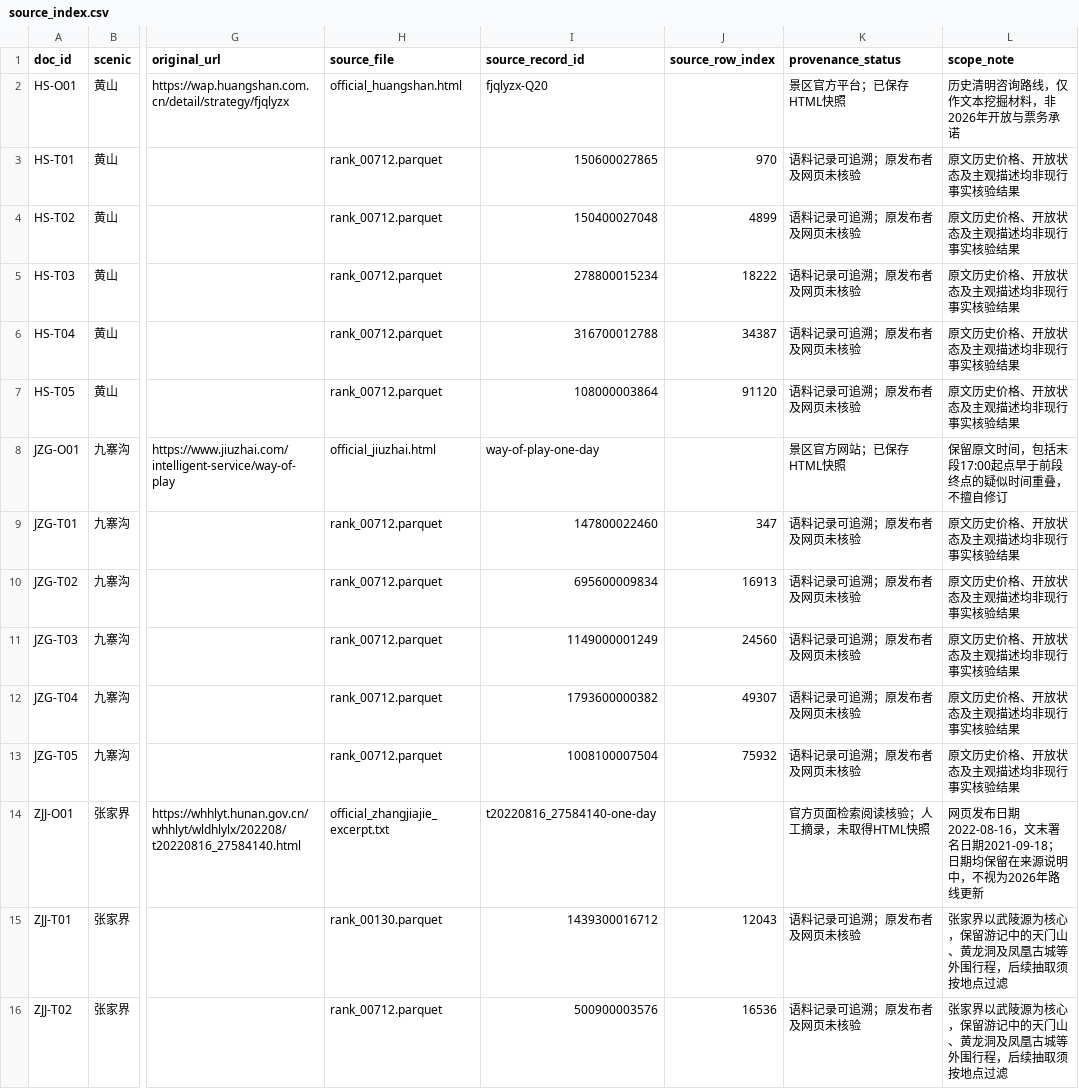
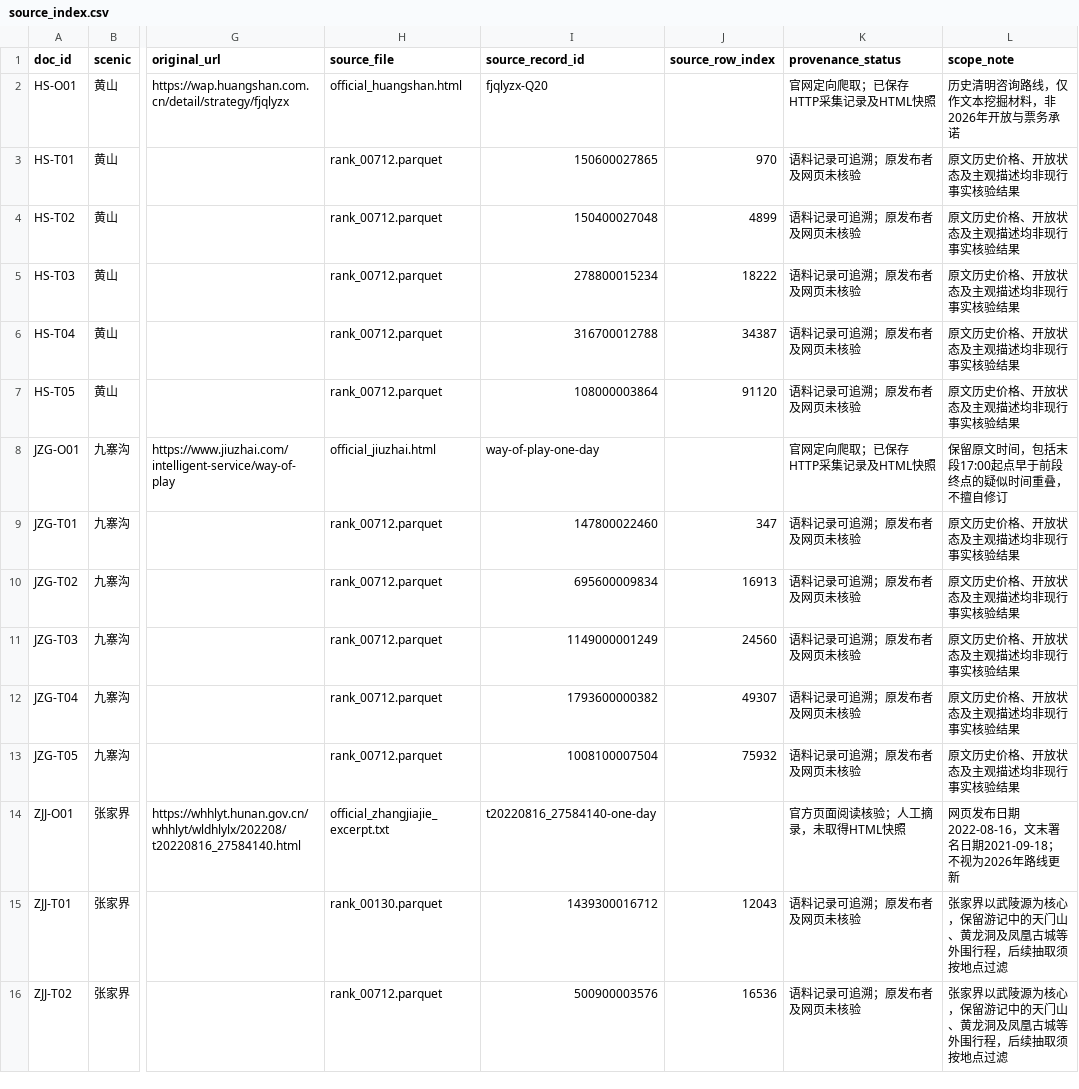
Before and after one commit to Fionaxxxi/data_mining_lab, a CSV file: outputs/source_index.csv, drawn as a sheet; only a part is shown, gaps mark what is left out; the diff names each change by its address in the sheet, - before the commit and + after, or states it on an @@ line.

```diff
--- a/outputs/source_index.csv
+++ b/outputs/source_index.csv
-K2 (provenance_status): 景区官方平台；已保存HTML快照
+K2 (provenance_status): 官网定向爬取；已保存HTTP采集记录及HTML快照
-K8 (provenance_status): 景区官方网站；已保存HTML快照
+K8 (provenance_status): 官网定向爬取；已保存HTTP采集记录及HTML快照
-K14 (provenance_status): 官方页面检索阅读核验；人工摘录，未取得HTML快照
+K14 (provenance_status): 官方页面阅读核验；人工摘录，未取得HTML快照
-L14 (scope_note): …日期2021-09-18；日期均保留在来源说明中，不视为2026…
+L14 (scope_note): …日期2021-09-18；不视为2026…
```
Also changed, not shown: outputs/cleaned_data.csv, 12 other files.
